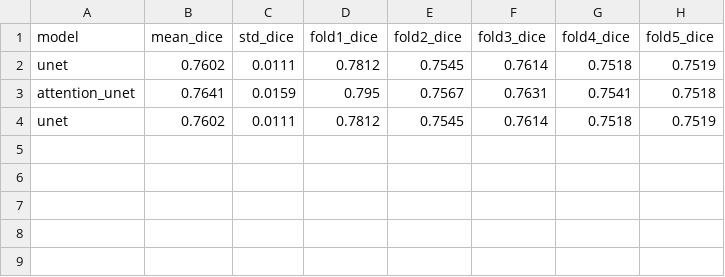
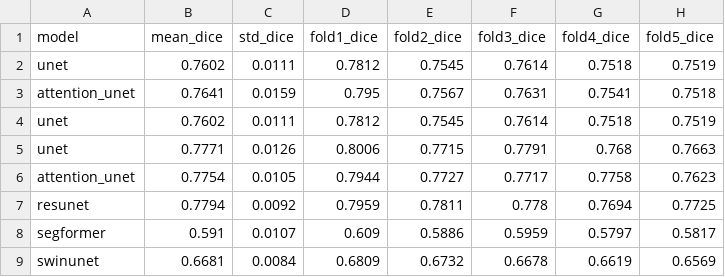
Before and after one commit to muntehadincar/retina_project, a CSV file: results/logs/kfold_summary.csv, drawn as a sheet.

```diff
--- a/results/logs/kfold_summary.csv
+++ b/results/logs/kfold_summary.csv
@@ -4 +4,6 @@ attention_unet,0.7641,0.0159,0.795,0.7567,0.7631,0.7541,0.7518
 unet,0.7602,0.0111,0.7812,0.7545,0.7614,0.7518,0.7519
+unet,0.7771,0.0126,0.8006,0.7715,0.7791,0.768,0.7663
+attention_unet,0.7754,0.0105,0.7944,0.7727,0.7717,0.7758,0.7623
+resunet,0.7794,0.0092,0.7959,0.7811,0.778,0.7694,0.7725
+segformer,0.591,0.0107,0.609,0.5886,0.5959,0.5797,0.5817
+swinunet,0.6681,0.0084,0.6809,0.6732,0.6678,0.6619,0.6569
```
Also changed, not shown: results/logs/kfold/attention_unet_fold2_history.csv, results/logs/kfold/attention_unet_fold3_history.csv, 46 other files.
